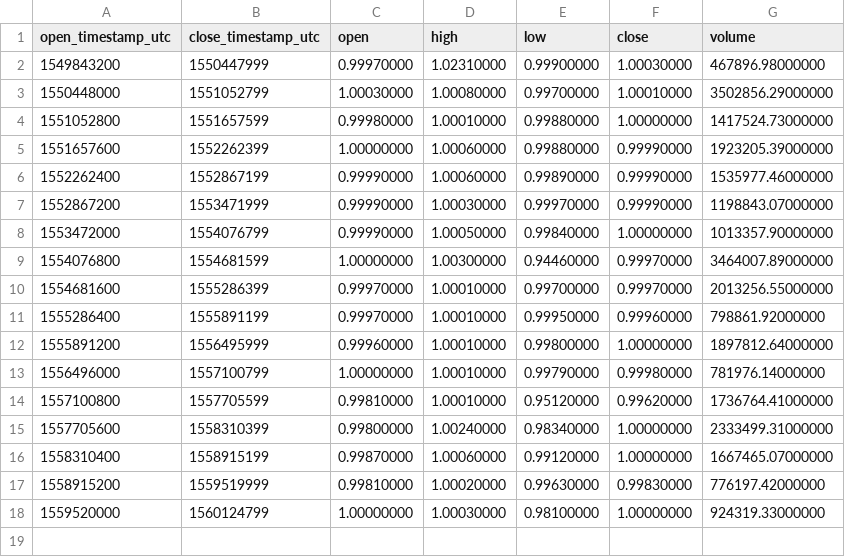
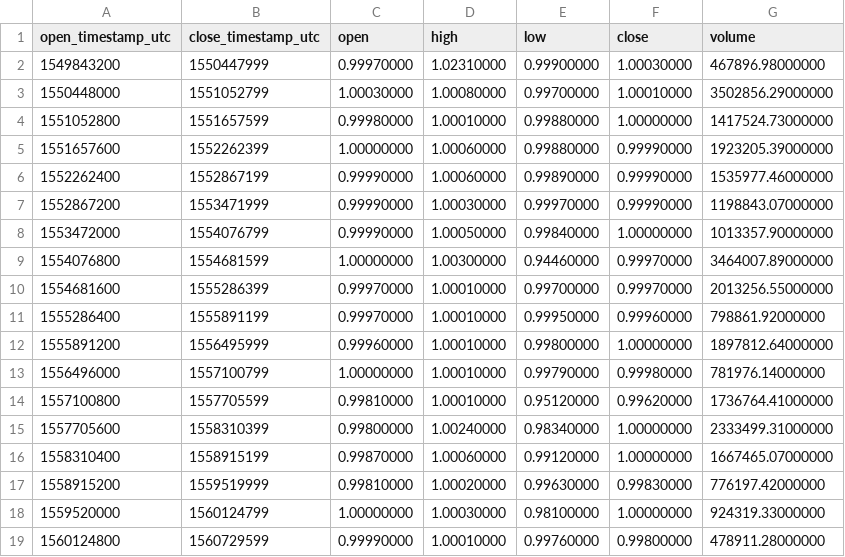
Before and after one commit to cryptobigbro/binance-USDSPAX, a CSV file: binance-USDSPAX-1w.csv, drawn as a sheet.

```diff
--- a/binance-USDSPAX-1w.csv
+++ b/binance-USDSPAX-1w.csv
@@ -18 +18,2 @@ open_timestamp_utc,close_timestamp_utc,open,high,low,close,volume
 1559520000,1560124799,1.00000000,1.00030000,0.98100000,1.00000000,924319.33000000
+1560124800,1560729599,0.99990000,1.00010000,0.99760000,0.99800000,478911.28000000
```
Also changed, not shown: binance-USDSPAX-1d.csv, binance-USDSPAX-1h.csv.
